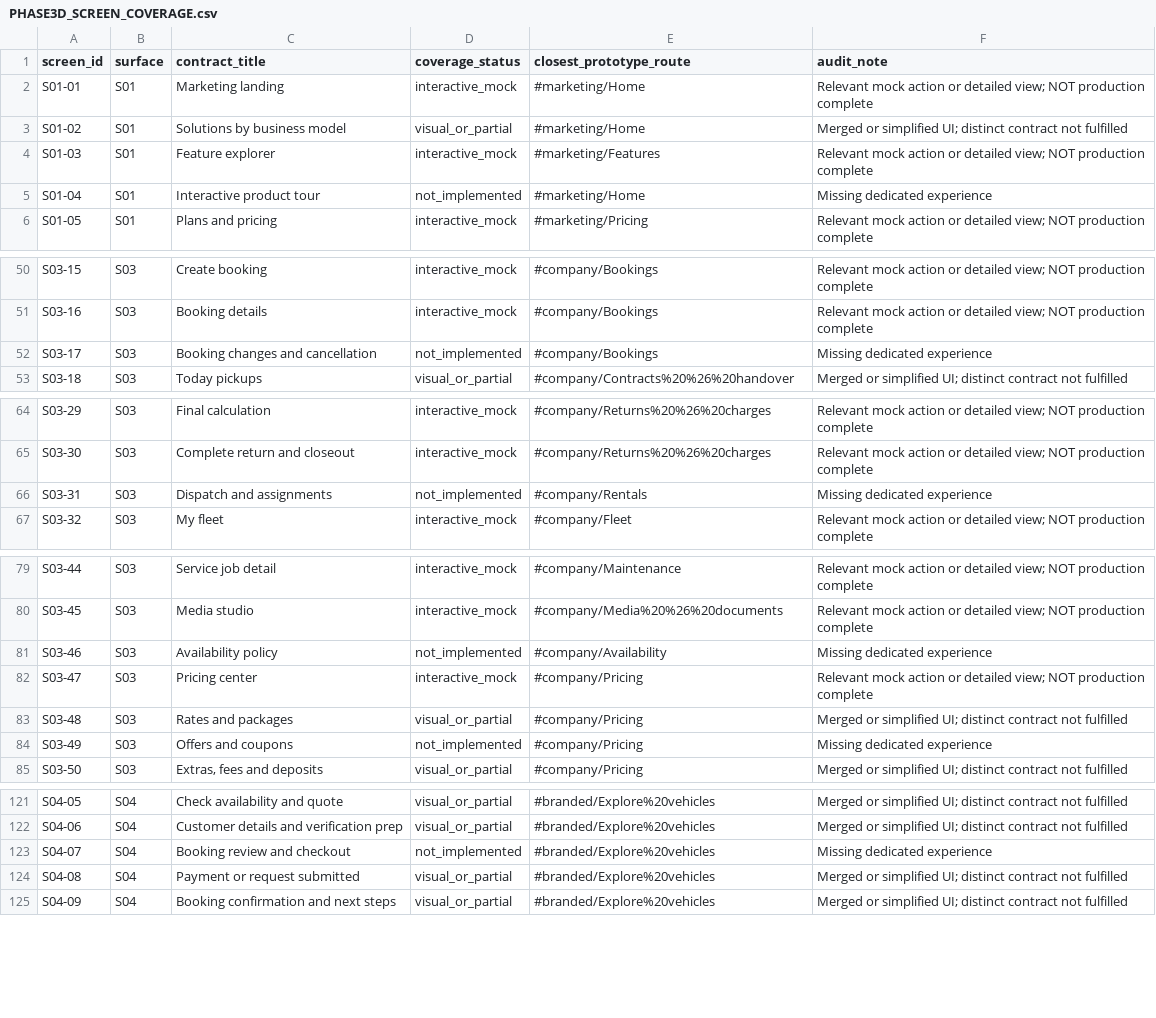
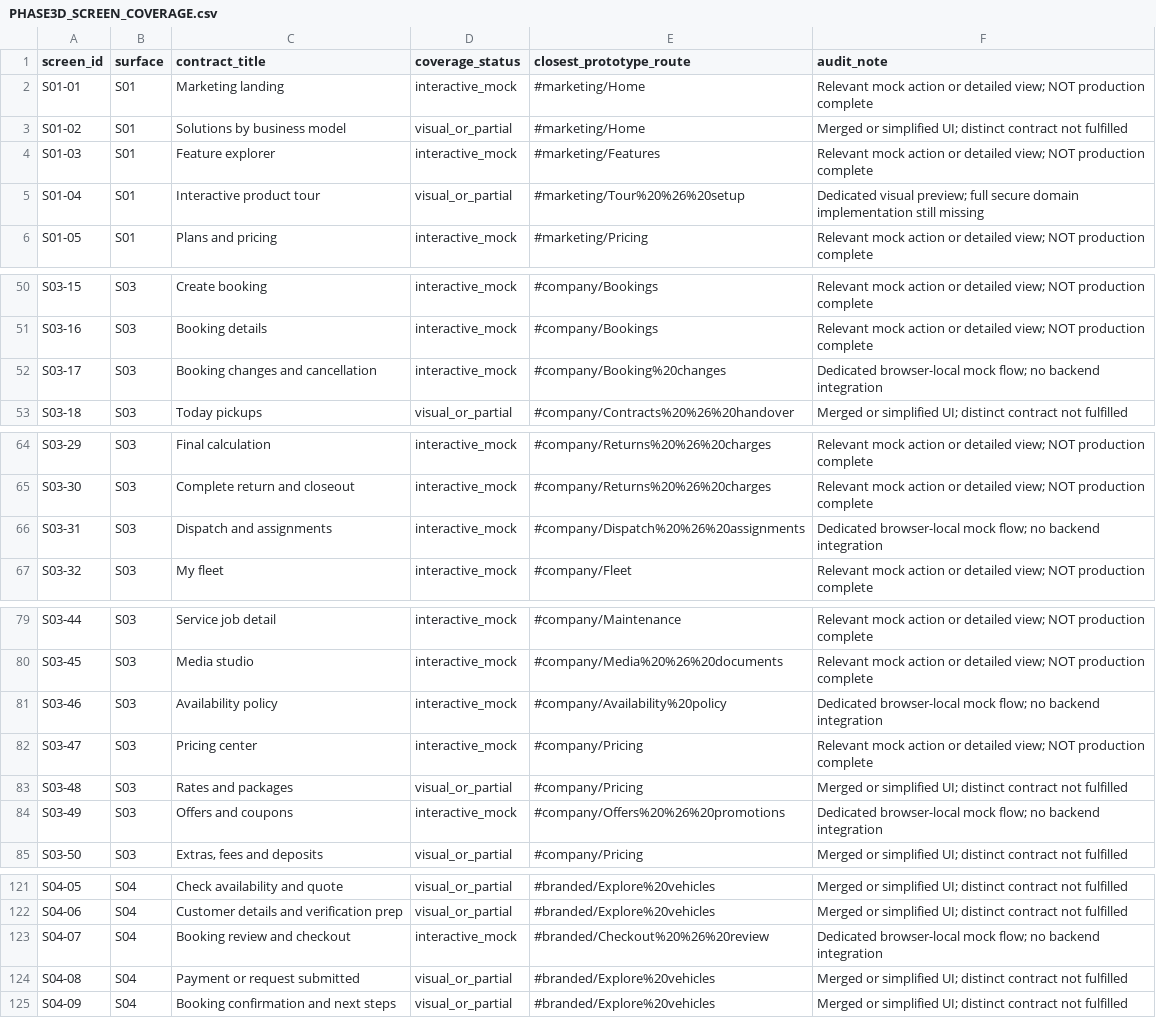
Before and after one commit to Sean-steve/Sage-Auto-v2, a CSV file: docs/PHASE3D_SCREEN_COVERAGE.csv, drawn as a sheet; only a part is shown, gaps mark what is left out; the diff covers the shown part only.

Commit message:
audit(P3-D.2): trace 20 missing contracts to new routes and conservative mock/partial status

```diff
--- a/docs/PHASE3D_SCREEN_COVERAGE.csv
+++ b/docs/PHASE3D_SCREEN_COVERAGE.csv
@@ -4,3 +4,3 @@ screen_id,surface,contract_title,coverage_status,closest_prototype_route,audit_n
 "S01-03","S01","Feature explorer","interactive_mock","#marketing/Features","Relevant mock action or detailed view; NOT production complete"
-"S01-04","S01","Interactive product tour","not_implemented","#marketing/Home","Missing dedicated experience"
+"S01-04","S01","Interactive product tour","visual_or_partial","#marketing/Tour%20%26%20setup","Dedicated visual preview; full secure domain implementation still missing"
 "S01-05","S01","Plans and pricing","interactive_mock","#marketing/Pricing","Relevant mock action or detailed view; NOT production complete"
@@ -51,3 +51,3 @@ screen_id,surface,contract_title,coverage_status,closest_prototype_route,audit_n
 "S03-16","S03","Booking details","interactive_mock","#company/Bookings","Relevant mock action or detailed view; NOT production complete"
-"S03-17","S03","Booking changes and cancellation","not_implemented","#company/Bookings","Missing dedicated experience"
+"S03-17","S03","Booking changes and cancellation","interactive_mock","#company/Booking%20changes","Dedicated browser-local mock flow; no backend integration"
 "S03-18","S03","Today pickups","visual_or_partial","#company/Contracts%20%26%20handover","Merged or simplified UI; distinct contract not fulfilled"
@@ -65,3 +65,3 @@ screen_id,surface,contract_title,coverage_status,closest_prototype_route,audit_n
 "S03-30","S03","Complete return and closeout","interactive_mock","#company/Returns%20%26%20charges","Relevant mock action or detailed view; NOT production complete"
-"S03-31","S03","Dispatch and assignments","not_implemented","#company/Rentals","Missing dedicated experience"
+"S03-31","S03","Dispatch and assignments","interactive_mock","#company/Dispatch%20%26%20assignments","Dedicated browser-local mock flow; no backend integration"
 "S03-32","S03","My fleet","interactive_mock","#company/Fleet","Relevant mock action or detailed view; NOT production complete"
@@ -80,6 +80,6 @@ screen_id,surface,contract_title,coverage_status,closest_prototype_route,audit_n
 "S03-45","S03","Media studio","interactive_mock","#company/Media%20%26%20documents","Relevant mock action or detailed view; NOT production complete"
-"S03-46","S03","Availability policy","not_implemented","#company/Availability","Missing dedicated experience"
+"S03-46","S03","Availability policy","interactive_mock","#company/Availability%20policy","Dedicated browser-local mock flow; no backend integration"
 "S03-47","S03","Pricing center","interactive_mock","#company/Pricing","Relevant mock action or detailed view; NOT production complete"
 "S03-48","S03","Rates and packages","visual_or_partial","#company/Pricing","Merged or simplified UI; distinct contract not fulfilled"
-"S03-49","S03","Offers and coupons","not_implemented","#company/Pricing","Missing dedicated experience"
+"S03-49","S03","Offers and coupons","interactive_mock","#company/Offers%20%26%20promotions","Dedicated browser-local mock flow; no backend integration"
 "S03-50","S03","Extras, fees and deposits","visual_or_partial","#company/Pricing","Merged or simplified UI; distinct contract not fulfilled"
@@ -122,3 +122,3 @@ screen_id,surface,contract_title,coverage_status,closest_prototype_route,audit_n
 "S04-06","S04","Customer details and verification prep","visual_or_partial","#branded/Explore%20vehicles","Merged or simplified UI; distinct contract not fulfilled"
-"S04-07","S04","Booking review and checkout","not_implemented","#branded/Explore%20vehicles","Missing dedicated experience"
+"S04-07","S04","Booking review and checkout","interactive_mock","#branded/Checkout%20%26%20review","Dedicated browser-local mock flow; no backend integration"
 "S04-08","S04","Payment or request submitted","visual_or_partial","#branded/Explore%20vehicles","Merged or simplified UI; distinct contract not fulfilled"
```
Also changed, not shown: 42 edited cells elsewhere in this file.
